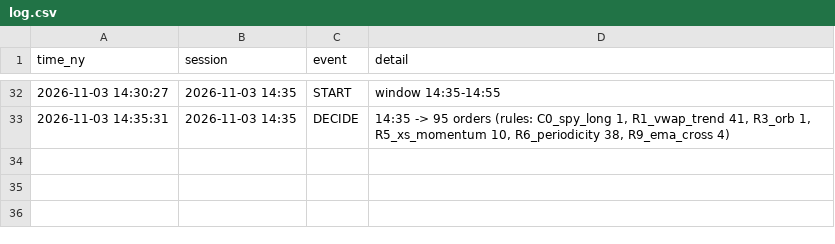
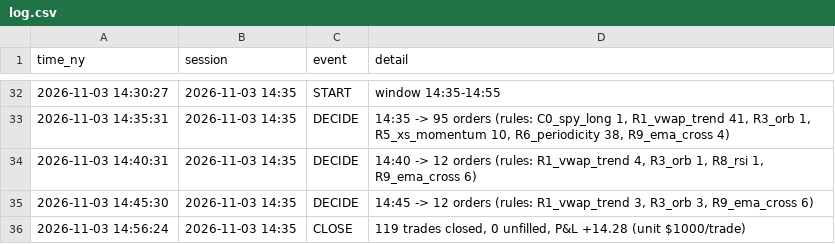
Before and after one commit to rOybOtTt/substack-mcp, a CSV file: ta-rulebook/intraday/log.csv, drawn as a sheet; only a part is shown, gaps mark what is left out.

```diff
--- a/ta-rulebook/intraday/log.csv
+++ b/ta-rulebook/intraday/log.csv
@@ -33 +33,4 @@ time_ny,session,event,detail
 2026-11-03 14:35:31,2026-11-03 14:35,DECIDE,"14:35 -> 95 orders (rules: C0_spy_long 1, R1_vwap_trend 41, R3_orb 1, R5_xs_momentum 10, R6_periodicity 38, R9_ema_cross 4)"
+2026-11-03 14:40:31,2026-11-03 14:35,DECIDE,"14:40 -> 12 orders (rules: R1_vwap_trend 4, R3_orb 1, R8_rsi 1, R9_ema_cross 6)"
+2026-11-03 14:45:30,2026-11-03 14:35,DECIDE,"14:45 -> 12 orders (rules: R1_vwap_trend 3, R3_orb 3, R9_ema_cross 6)"
+2026-11-03 14:56:24,2026-11-03 14:35,CLOSE,"119 trades closed, 0 unfilled, P&L +14.28 (unit $1000/trade)"
```
Also changed, not shown: ta-rulebook/intraday/sessions.csv, 6 other files.
